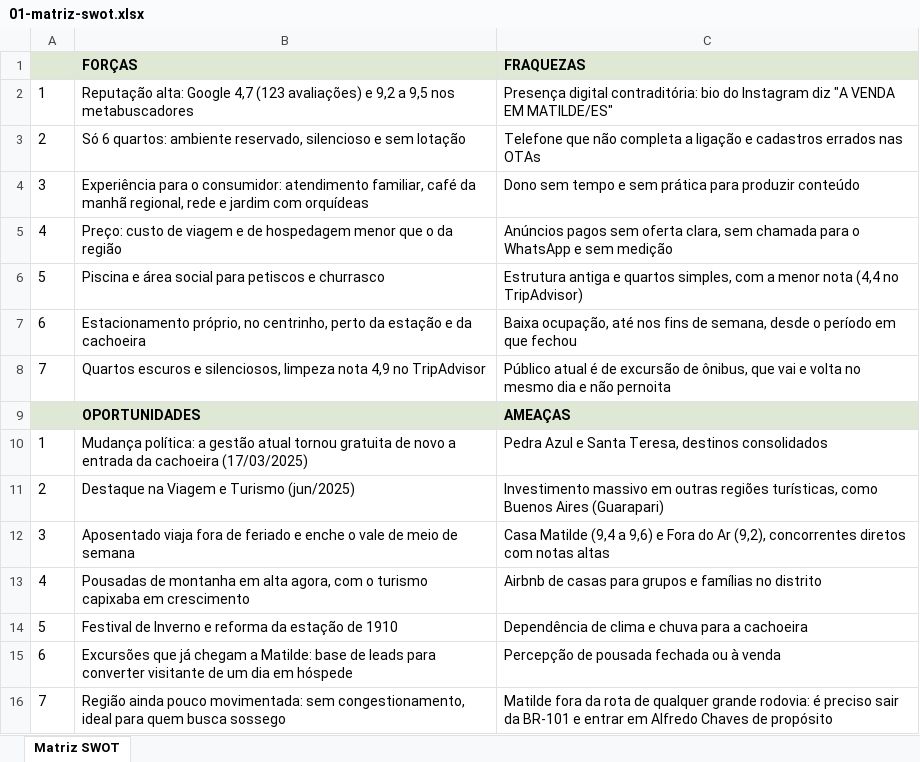
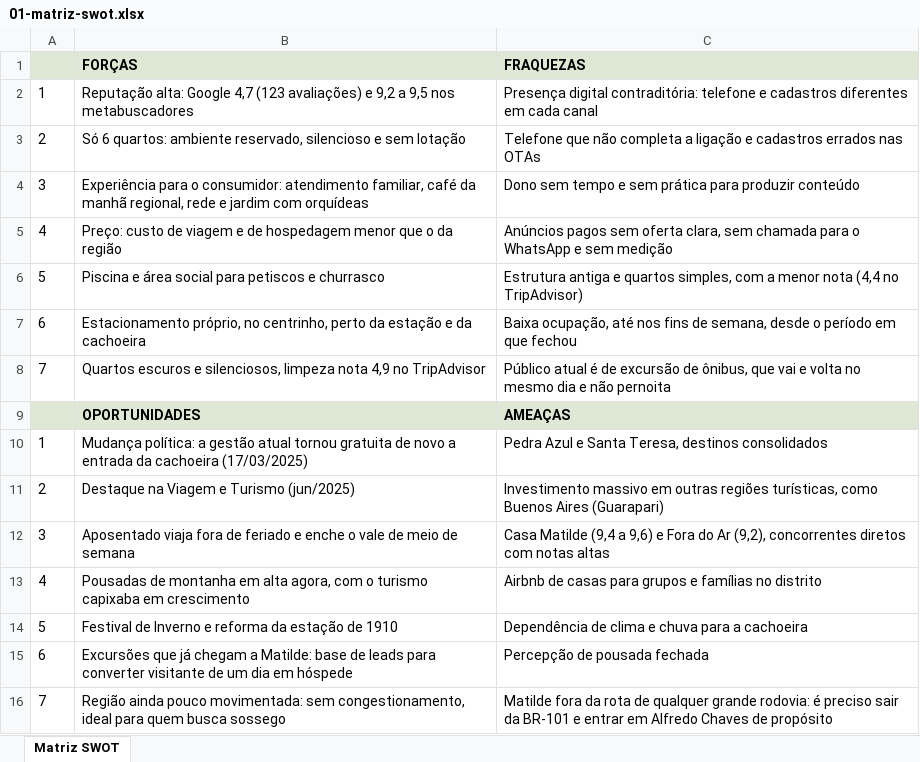
Before and after one commit to menegheljv/vila-mathilde-plano-marketing, an Excel workbook: 01-matriz-swot.xlsx, sheet Matriz SWOT, drawn as a sheet; values as stored, in another font and other column widths than the file's, no borders; the diff names each change by its address in the sheet, - before the commit and + after, or states it on an @@ line.

```diff
--- a/01-matriz-swot.xlsx (sheet Matriz SWOT)
+++ b/01-matriz-swot.xlsx (sheet Matriz SWOT)
-C2 (FRAQUEZAS): …digital contraditória: bio do Instagram diz "A VENDA EM MATILDE/ES"
+C2 (FRAQUEZAS): …digital contraditória: telefone e cadastros diferentes em cada canal
-C15 (FRAQUEZAS): Percepção de pousada fechada ou à venda
+C15 (FRAQUEZAS): Percepção de pousada fechada
```
Also changed, not shown: 02-objetivos-smart.xlsx, 06-antes-prospecto.xlsx, 4 other files.
